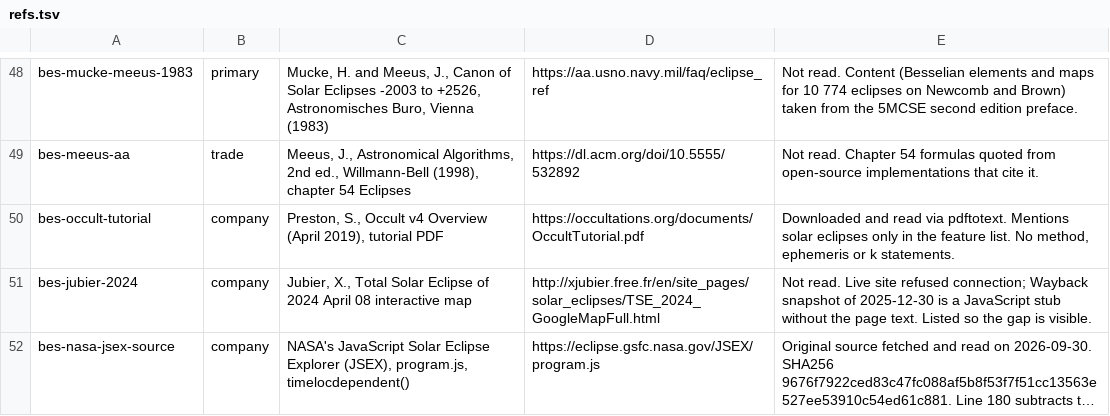
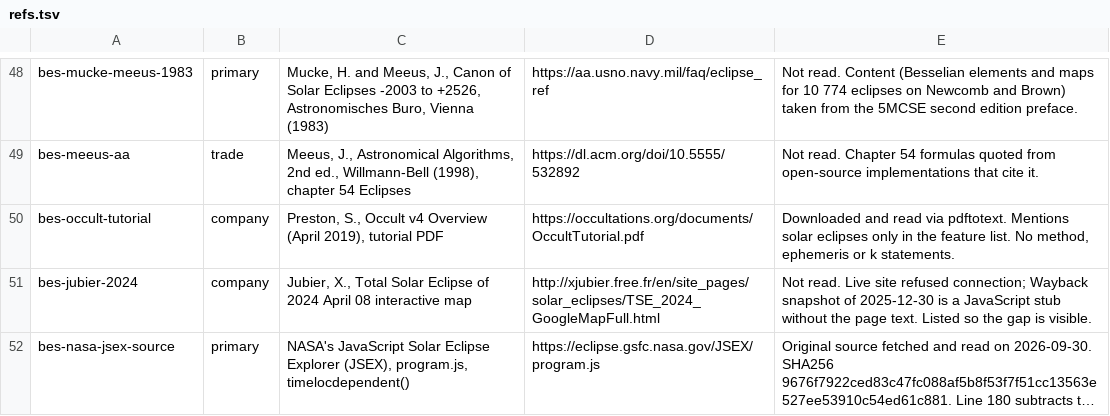
Before and after one commit to kvsankar/solar-eclipse-research, a TSV file: content/10-raw/01-foundations/refs.tsv, drawn as a sheet; only a part is shown, gaps mark what is left out; long unchanged cells end in …; the diff names each change by its address in the sheet, - before the commit and + after, or states it on an @@ line.

```diff
--- a/content/10-raw/01-foundations/refs.tsv
+++ b/content/10-raw/01-foundations/refs.tsv
-B52: company
+B52: primary
```
Also changed, not shown: content/10-raw/03-global-circumstances/refs.tsv, content/10-raw/04-local-circumstances/refs.tsv, 4 other files.
